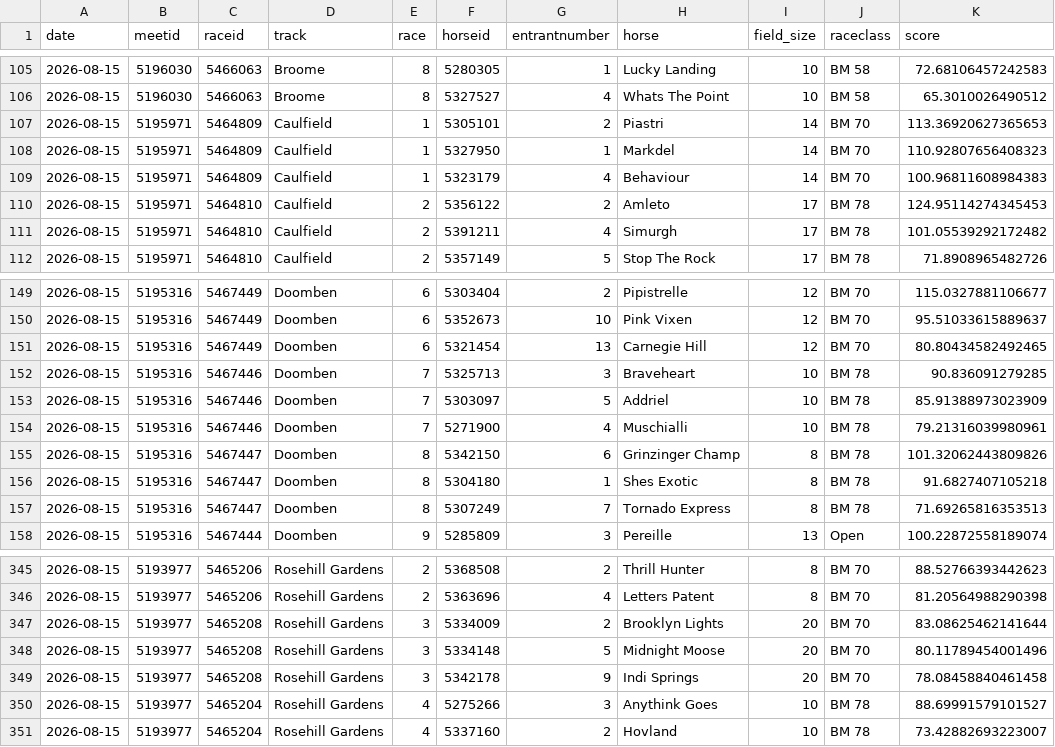
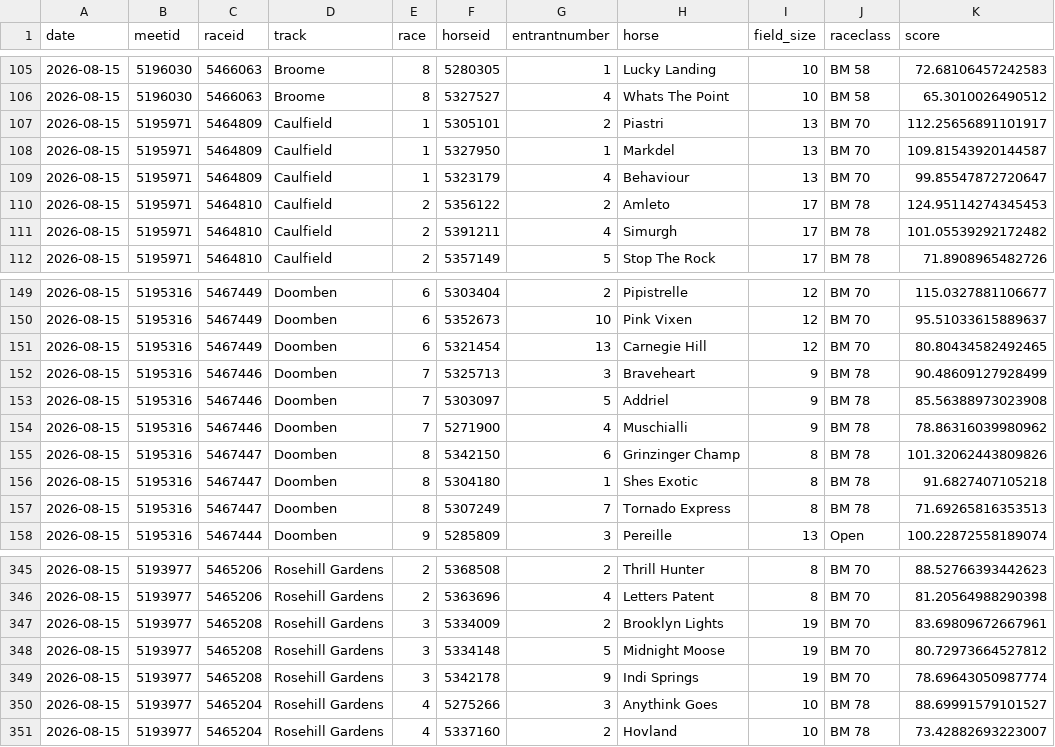
Before and after one commit to danielcappello/trackVision, a CSV file: race_ratings.csv, drawn as a sheet; only a part is shown, gaps mark what is left out.

```diff
--- a/race_ratings.csv
+++ b/race_ratings.csv
@@ -106,5 +106,5 @@ date,meetid,raceid,track,race,horseid,entrantnumber,horse,field_size,raceclass,s
 2026-08-15,5196030,5466063,Broome,8,5327527,4,Whats The Point,10,BM 58,65.3010026490512
-2026-08-15,5195971,5464809,Caulfield,1,5305101,2,Piastri,14,BM 70,113.36920627365653
-2026-08-15,5195971,5464809,Caulfield,1,5327950,1,Markdel,14,BM 70,110.92807656408323
-2026-08-15,5195971,5464809,Caulfield,1,5323179,4,Behaviour,14,BM 70,100.96811608984383
+2026-08-15,5195971,5464809,Caulfield,1,5305101,2,Piastri,13,BM 70,112.25656891101917
+2026-08-15,5195971,5464809,Caulfield,1,5327950,1,Markdel,13,BM 70,109.81543920144587
+2026-08-15,5195971,5464809,Caulfield,1,5323179,4,Behaviour,13,BM 70,99.85547872720647
 2026-08-15,5195971,5464810,Caulfield,2,5356122,2,Amleto,17,BM 78,124.95114274345453
@@ -151,5 +151,5 @@ date,meetid,raceid,track,race,horseid,entrantnumber,horse,field_size,raceclass,s
 2026-08-15,5195316,5467449,Doomben,6,5321454,13,Carnegie Hill,12,BM 70,80.80434582492465
-2026-08-15,5195316,5467446,Doomben,7,5325713,3,Braveheart,10,BM 78,90.836091279285
-2026-08-15,5195316,5467446,Doomben,7,5303097,5,Addriel,10,BM 78,85.91388973023909
-2026-08-15,5195316,5467446,Doomben,7,5271900,4,Muschialli,10,BM 78,79.21316039980961
+2026-08-15,5195316,5467446,Doomben,7,5325713,3,Braveheart,9,BM 78,90.48609127928499
+2026-08-15,5195316,5467446,Doomben,7,5303097,5,Addriel,9,BM 78,85.56388973023908
+2026-08-15,5195316,5467446,Doomben,7,5271900,4,Muschialli,9,BM 78,78.86316039980962
 2026-08-15,5195316,5467447,Doomben,8,5342150,6,Grinzinger Champ,8,BM 78,101.32062443809826
@@ -346,5 +346,5 @@ date,meetid,raceid,track,race,horseid,entrantnumber,horse,field_size,raceclass,s
 2026-08-15,5193977,5465206,Rosehill Gardens,2,5363696,4,Letters Patent,8,BM 70,81.20564988290398
-2026-08-15,5193977,5465208,Rosehill Gardens,3,5334009,2,Brooklyn Lights,20,BM 70,83.08625462141644
-2026-08-15,5193977,5465208,Rosehill Gardens,3,5334148,5,Midnight Moose,20,BM 70,80.11789454001496
-2026-08-15,5193977,5465208,Rosehill Gardens,3,5342178,9,Indi Springs,20,BM 70,78.08458840461458
+2026-08-15,5193977,5465208,Rosehill Gardens,3,5334009,2,Brooklyn Lights,19,BM 70,83.69809672667961
+2026-08-15,5193977,5465208,Rosehill Gardens,3,5334148,5,Midnight Moose,19,BM 70,80.72973664527812
+2026-08-15,5193977,5465208,Rosehill Gardens,3,5342178,9,Indi Springs,19,BM 70,78.69643050987774
 2026-08-15,5193977,5465204,Rosehill Gardens,4,5275266,3,Anythink Goes,10,BM 78,88.69991579101527
```
Also changed, not shown: 1 other file.
